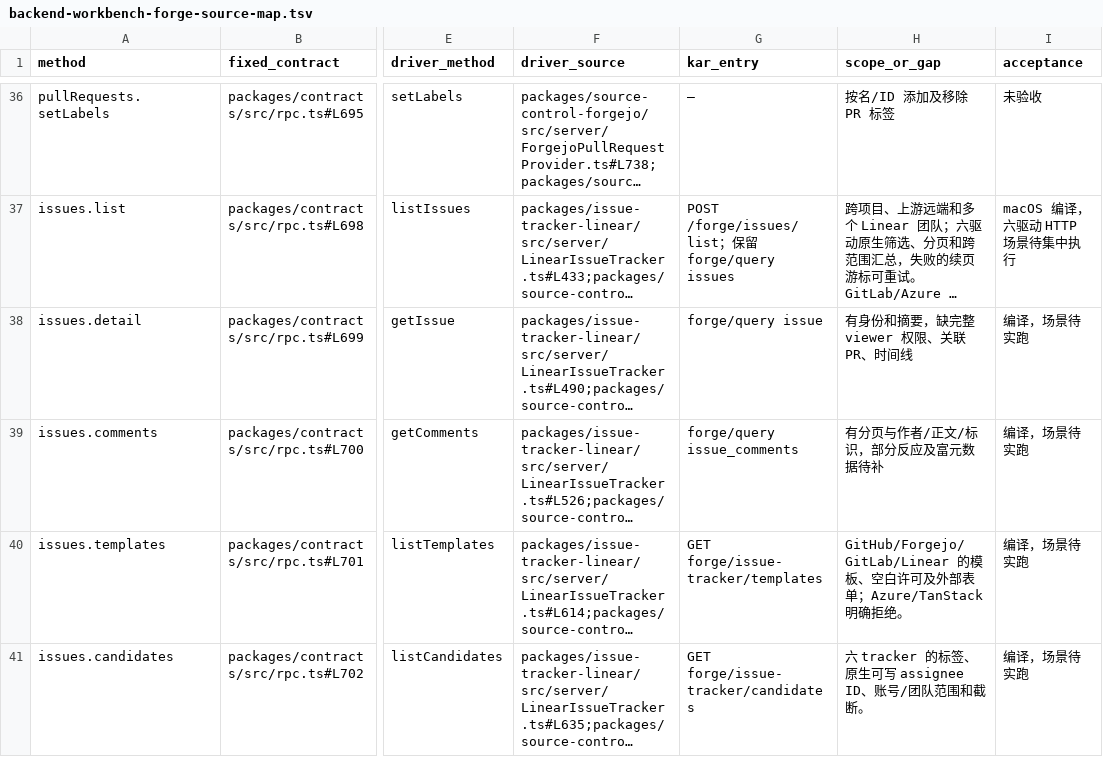
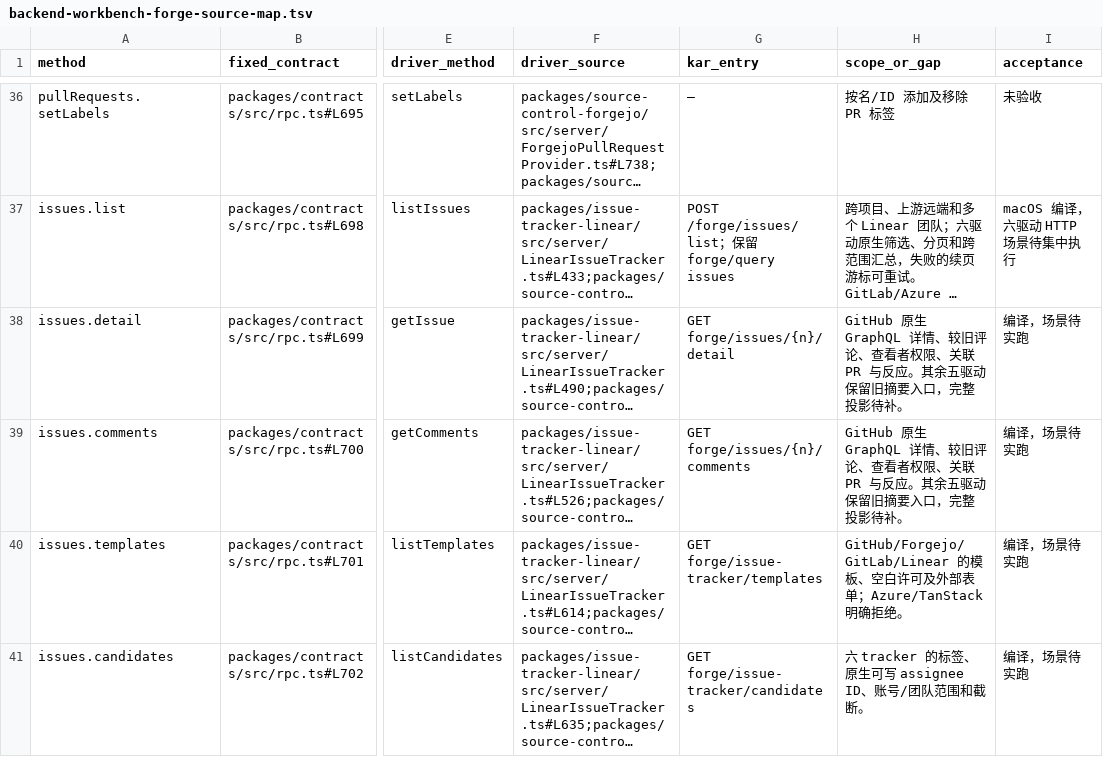
Before and after one commit to kense-labs/Kar, a TSV file: docs/backend-workbench-forge-source-map.tsv, drawn as a sheet; only a part is shown, gaps mark what is left out; long unchanged cells end in …; the diff names each change by its address in the sheet, - before the commit and + after, or states it on an @@ line.

Commit message:
Read complete GitHub issue metadata, older comments and scoped permissions

```diff
--- a/docs/backend-workbench-forge-source-map.tsv
+++ b/docs/backend-workbench-forge-source-map.tsv
-G38 (kar_entry): forge/query issue
+G38 (kar_entry): GET forge/issues/{n}/detail
-H38 (scope_or_gap): 有身份和摘要，缺完整 viewer 权限、关联 PR、时间线
+H38 (scope_or_gap): GitHub 原生 GraphQL 详情、较旧评论、查看者权限、关联 PR 与反应。其余五驱动保留旧摘要入口，完整投影待补。
-G39 (kar_entry): forge/query issue_comments
+G39 (kar_entry): GET forge/issues/{n}/comments
-H39 (scope_or_gap): 有分页与作者/正文/标识，部分反应及富元数据待补
+H39 (scope_or_gap): GitHub 原生 GraphQL 详情、较旧评论、查看者权限、关联 PR 与反应。其余五驱动保留旧摘要入口，完整投影待补。
```
Also changed, not shown: 8 other files.
